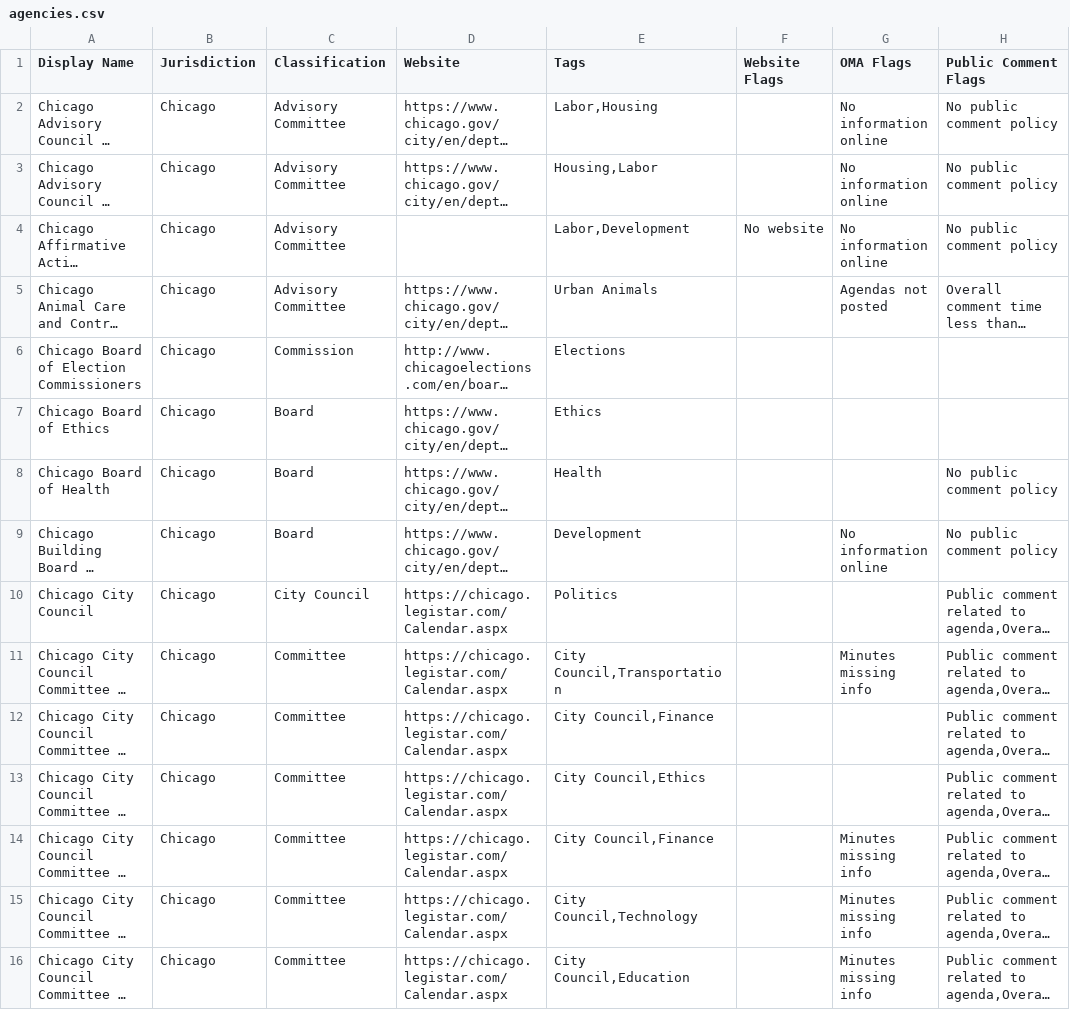
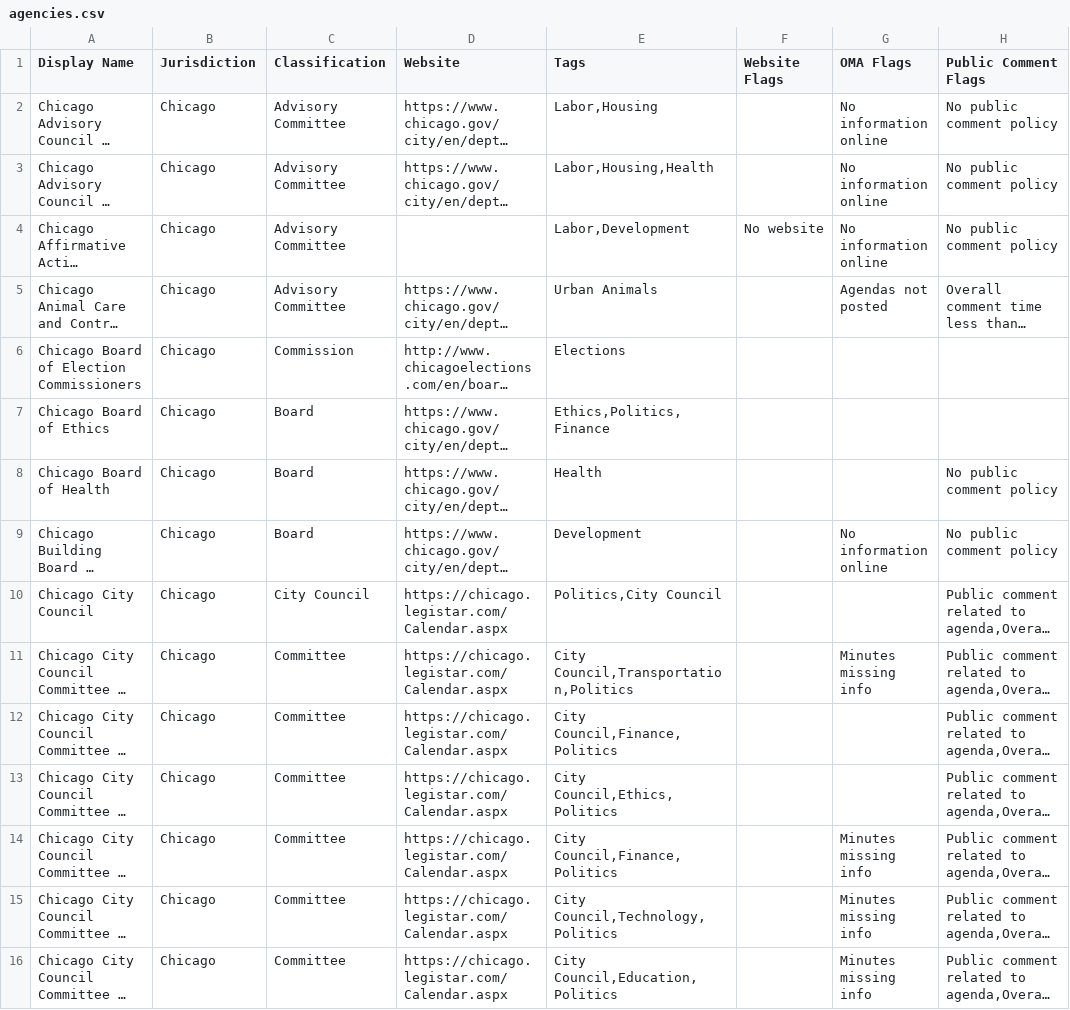
Before and after one commit to City-Bureau/open-gov-report-card, a CSV file: data/agencies.csv, drawn as a sheet; only a part is shown; long unchanged cells end in …; the diff covers the shown part only; the diff names each change by its address in the sheet, - before the commit and + after, or states it on an @@ line.

Commit message:
Update data, tags

```diff
--- a/data/agencies.csv
+++ b/data/agencies.csv
-E3 (Tags): Housing,Labor
+E3 (Tags): Labor,Housing,Health
-E7 (Tags): Ethics
+E7 (Tags): Ethics,Politics,Finance
-E10 (Tags): Politics
+E10 (Tags): Politics,City Council
-E11 (Tags): City Council,Transportation
+E11 (Tags): City Council,Transportation,Politics
-E12 (Tags): City Council,Finance
+E12 (Tags): City Council,Finance,Politics
-E13 (Tags): City Council,Ethics
+E13 (Tags): City Council,Ethics,Politics
-E14 (Tags): City Council,Finance
+E14 (Tags): City Council,Finance,Politics
-E15 (Tags): City Council,Technology
+E15 (Tags): City Council,Technology,Politics
-E16 (Tags): City Council,Education
+E16 (Tags): City Council,Education,Politics
```
Also changed, not shown: 16 edited cells elsewhere in this file, 1 other file.
